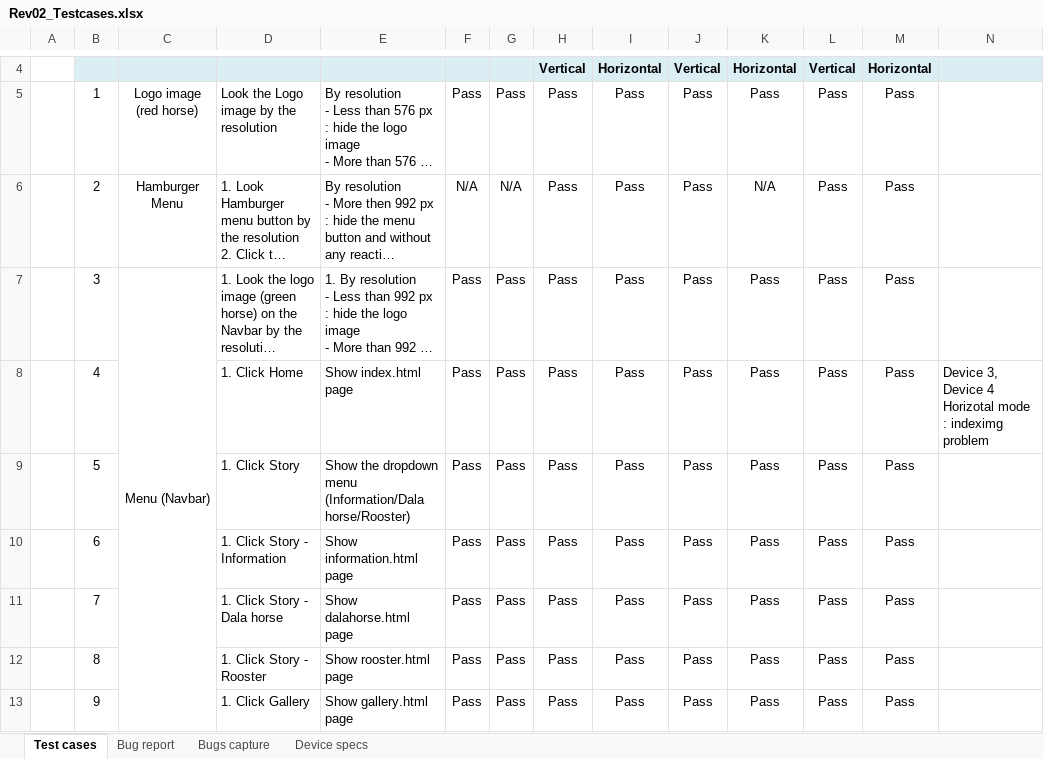
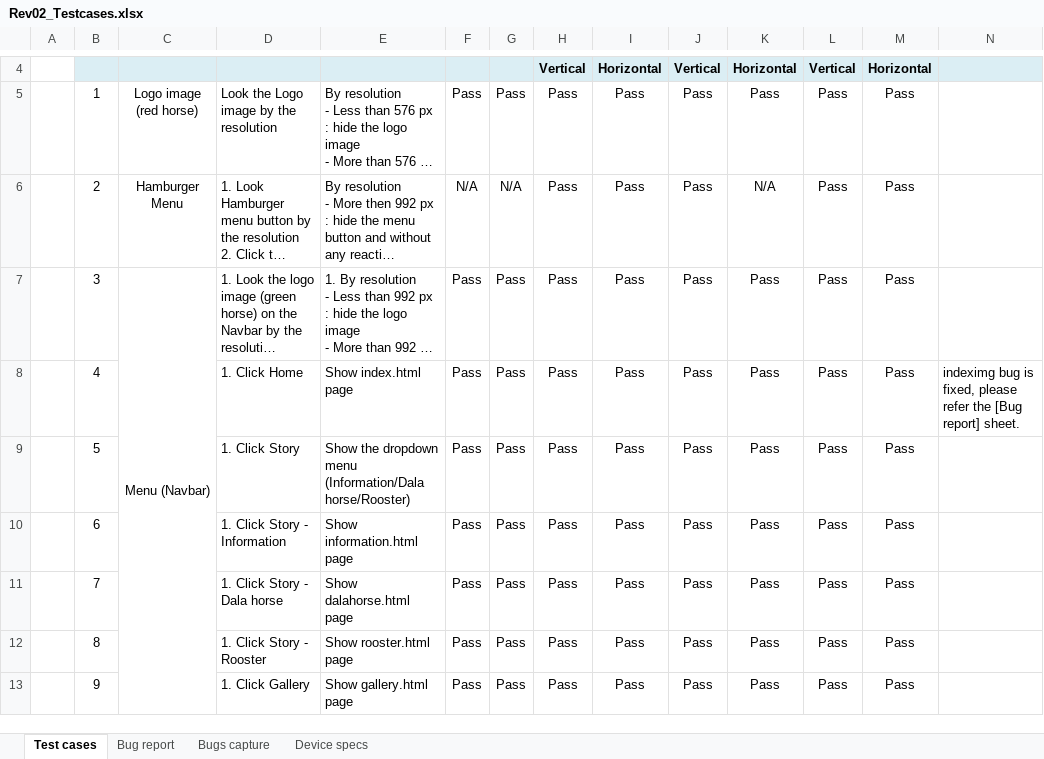
Before and after one commit to Code-Institute-Submissions/ss00831-milestone1, an Excel workbook: assets/Testing/Rev02_Testcases.xlsx, sheet Test cases, drawn as a sheet; only a part is shown, gaps mark what is left out; long unchanged cells end in …; values as stored, in another font and other column widths than the file's, no borders; conditional formats not drawn; the diff names each change by its address in the sheet, - before the commit and + after, or states it on an @@ line.

```diff
--- a/assets/Testing/Rev02_Testcases.xlsx (sheet Test cases)
+++ b/assets/Testing/Rev02_Testcases.xlsx (sheet Test cases)
-N8: Device 3, Device 4 Horizotal mode : indeximg problem
+N8: indeximg bug is fixed, please refer the [Bug report] sheet.
```
Also changed, not shown: sheet Device specs, sheet Bug report, 12 other files.
